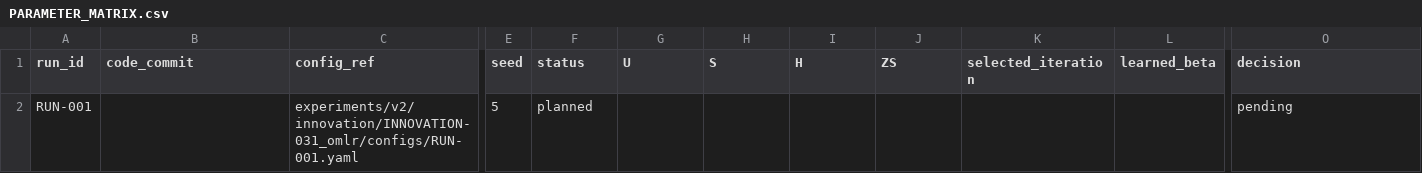
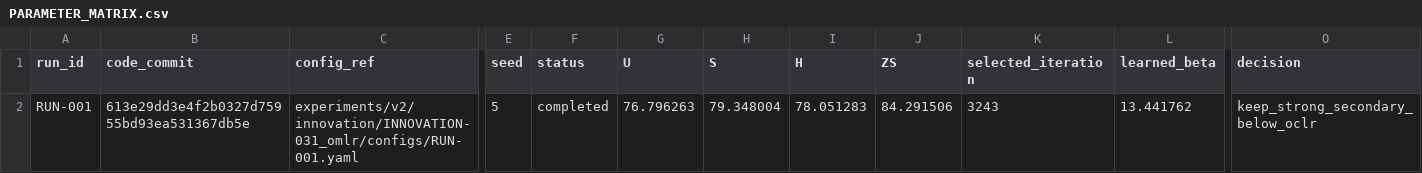
Before and after one commit to GetlotMoney/gzsl-paper, a CSV file: experiments/v2/innovation/INNOVATION-031_omlr/PARAMETER_MATRIX.csv, drawn as a sheet; only a part is shown, gaps mark what is left out; the diff names each change by its address in the sheet, - before the commit and + after, or states it on an @@ line.

Commit message:
experiment: record orthogonal merge secondary result

```diff
--- a/experiments/v2/innovation/INNOVATION-031_omlr/PARAMETER_MATRIX.csv
+++ b/experiments/v2/innovation/INNOVATION-031_omlr/PARAMETER_MATRIX.csv
-B2 (code_commit): (empty)
+B2 (code_commit): 613e29dd3e4f2b0327d75955bd93ea531367db5e
-F2 (status): planned
+F2 (status): completed
-G2 (U): (empty)
+G2 (U): 76.796263
-H2 (S): (empty)
+H2 (S): 79.348004
-I2 (H): (empty)
+I2 (H): 78.051283
-J2 (ZS): (empty)
+J2 (ZS): 84.291506
-K2 (selected_iteration): (empty)
+K2 (selected_iteration): 3243
-L2 (learned_beta): (empty)
+L2 (learned_beta): 13.441762
-O2 (decision): pending
+O2 (decision): keep_strong_secondary_below_oclr
```
Also changed, not shown: 7 other files.
